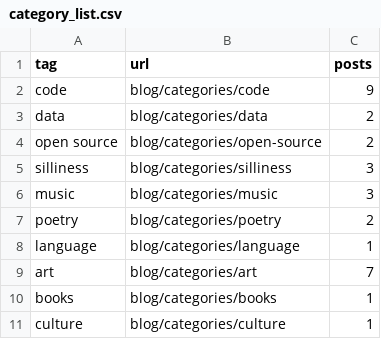
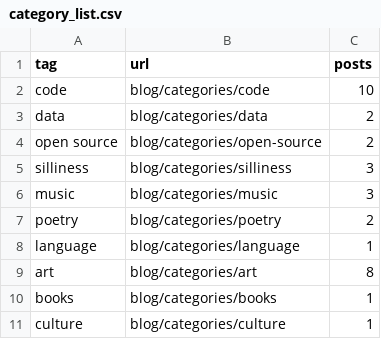
Before and after one commit to NatalieBlack/natalieblack.github.io, a CSV file: data/category_list.csv, drawn as a sheet.

```diff
--- a/data/category_list.csv
+++ b/data/category_list.csv
@@ -1,3 +1,3 @@
 tag,url,posts
-code,blog/categories/code,9
+code,blog/categories/code,10
 data,blog/categories/data,2
@@ -8,3 +8,3 @@ poetry,blog/categories/poetry,2
 language,blog/categories/language,1
-art,blog/categories/art,7
+art,blog/categories/art,8
 books,blog/categories/books,1
```
Also changed, not shown: 25 other files.
